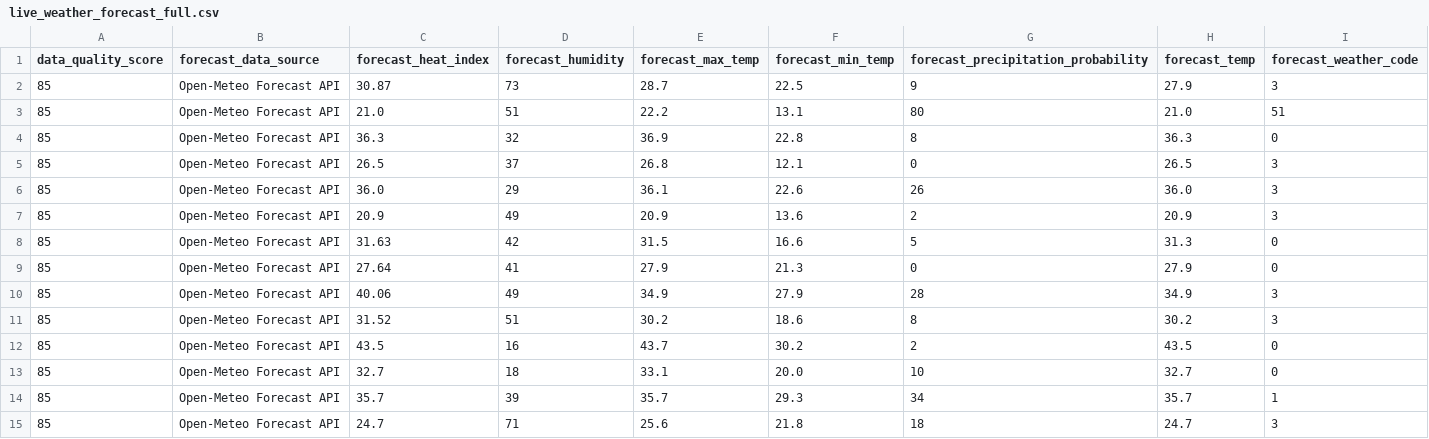
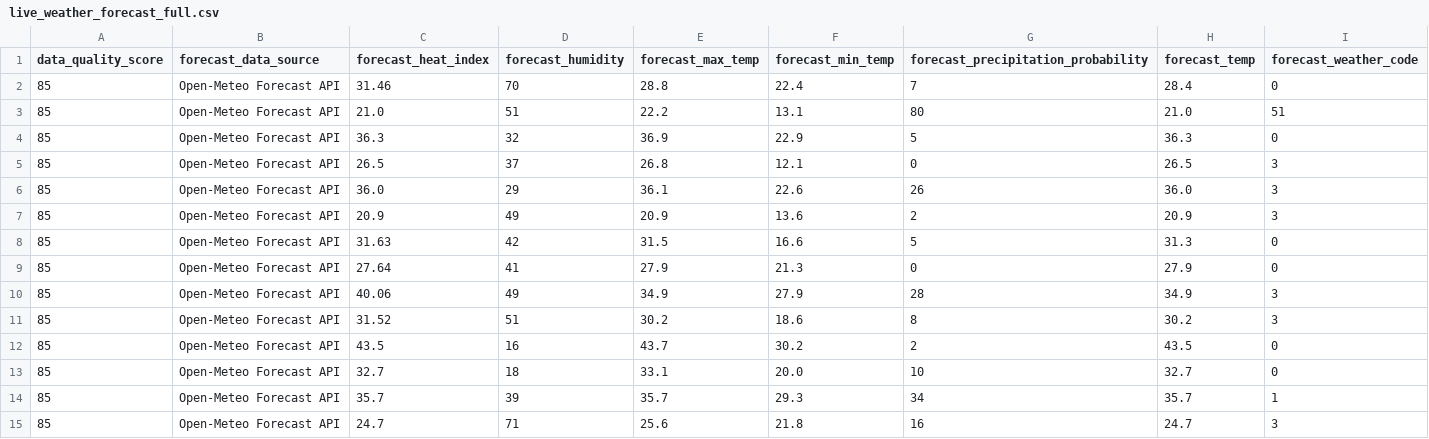
Before and after one commit to sgoersdorf-design/the-weather-cup-2026, a CSV file: data/live_weather_forecast_full.csv, drawn as a sheet; only a part is shown; removed rows and columns are numbered as before the commit, all else as after; rows hold the shown columns only; the diff names each change by its address in the sheet, - before the commit and + after, or states it on an @@ line.

```diff
--- a/data/live_weather_forecast_full.csv
+++ b/data/live_weather_forecast_full.csv
-row 2: 85 | Open-Meteo Forecast API | 30.87 | 73 | 28.7 | 22.5 | 9 | 27.9 | 3
+row 2: 85 | Open-Meteo Forecast API | 31.46 | 70 | 28.8 | 22.4 | 7 | 28.4 | 0
-F4 (forecast_min_temp): 22.8
+F4 (forecast_min_temp): 22.9
-G4: 8
+G4: 5
-G15: 18
+G15: 16
```
Also changed, not shown: data/full_schedule_openfootball.csv, 3 other files.
